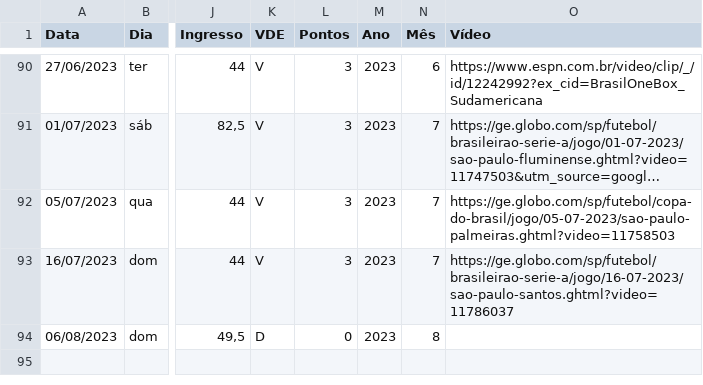
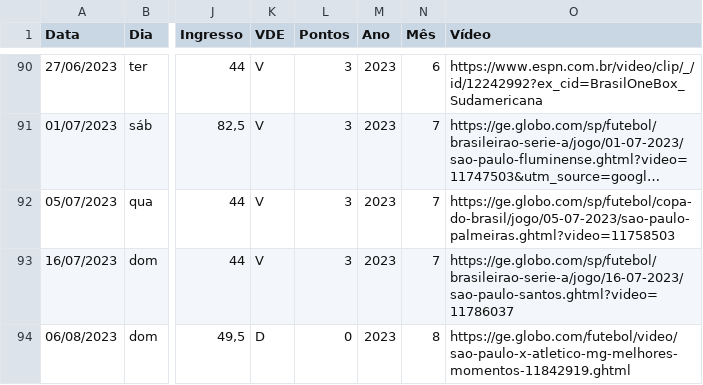
Before and after one commit to renatosts/SPFC, a CSV file: SPFC.csv, drawn as a sheet; only a part is shown, gaps mark what is left out; long unchanged cells end in …; the diff names each change by its address in the sheet, - before the commit and + after, or states it on an @@ line.

Commit message:
Update SPFC.csv

```diff
--- a/SPFC.csv
+++ b/SPFC.csv
-O94 (Vídeo): (empty)
+O94 (Vídeo): https://ge.globo.com/futebol/video/sao-paulo-x-atletico-mg-melhores-momentos-11842919.ghtml
```
